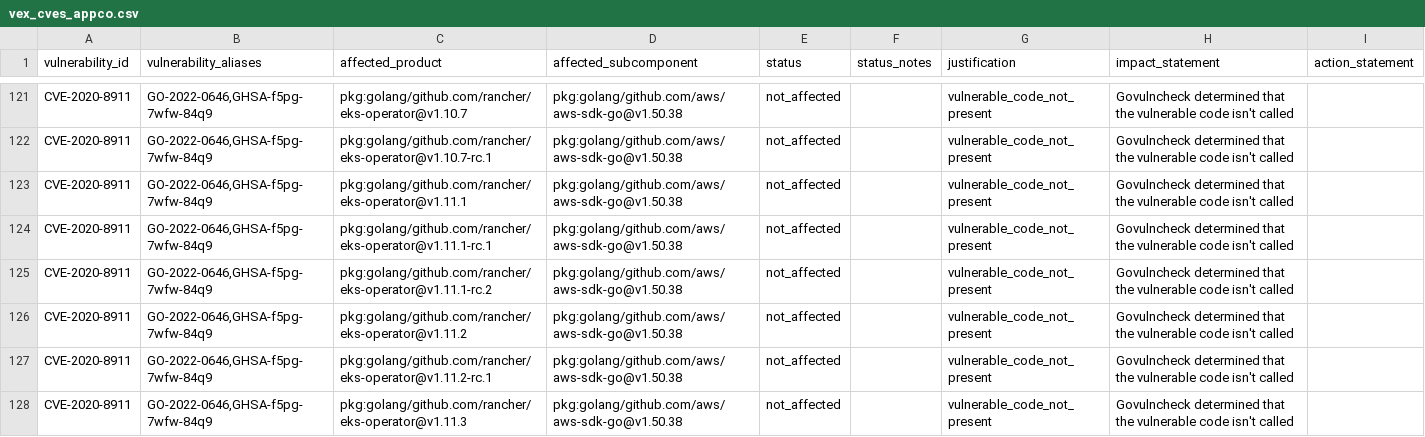
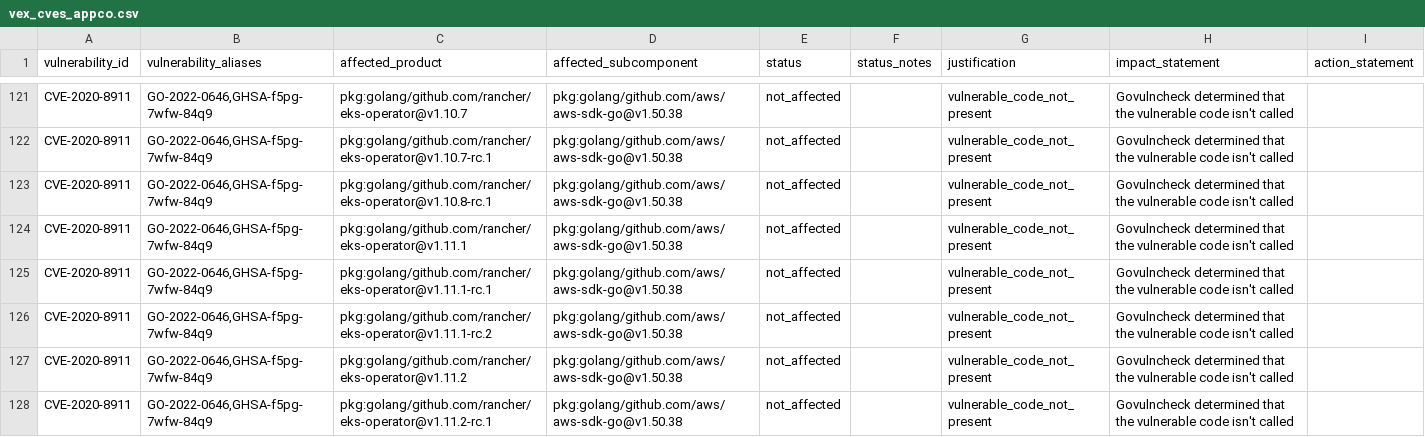
Before and after one commit to rancher/vexhub, a CSV file: reports/vex_cves_appco.csv, drawn as a sheet; only a part is shown, gaps mark what is left out; the shorter side is filled out with more unchanged rows; the diff covers the shown part only.

```diff
--- a/reports/vex_cves_appco.csv
+++ b/reports/vex_cves_appco.csv
@@ -122,2 +122,3 @@ vulnerability_id,vulnerability_aliases,affected_product,affected_subcomponent,st
 "CVE-2020-8911","GO-2022-0646,GHSA-f5pg-7wfw-84q9","pkg:golang/github.com/rancher/eks-operator@v1.10.7-rc.1","pkg:golang/github.com/aws/aws-sdk-go@v1.50.38","not_affected","","vulnerable_code_not_present","Govulncheck determined that the vulnerable code isn't called",""
+"CVE-2020-8911","GO-2022-0646,GHSA-f5pg-7wfw-84q9","pkg:golang/github.com/rancher/eks-operator@v1.10.8-rc.1","pkg:golang/github.com/aws/aws-sdk-go@v1.50.38","not_affected","","vulnerable_code_not_present","Govulncheck determined that the vulnerable code isn't called",""
 "CVE-2020-8911","GO-2022-0646,GHSA-f5pg-7wfw-84q9","pkg:golang/github.com/rancher/eks-operator@v1.11.1","pkg:golang/github.com/aws/aws-sdk-go@v1.50.38","not_affected","","vulnerable_code_not_present","Govulncheck determined that the vulnerable code isn't called",""
```
Also changed, not shown: 20 added rows elsewhere in this file, 11 other files.
